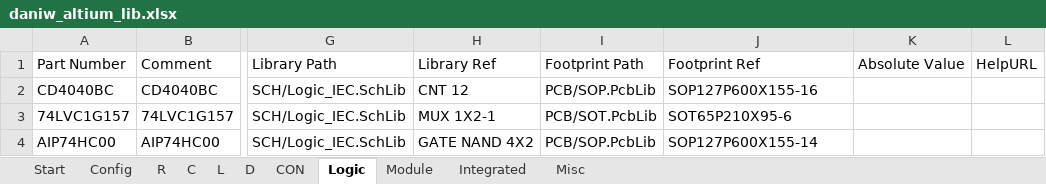
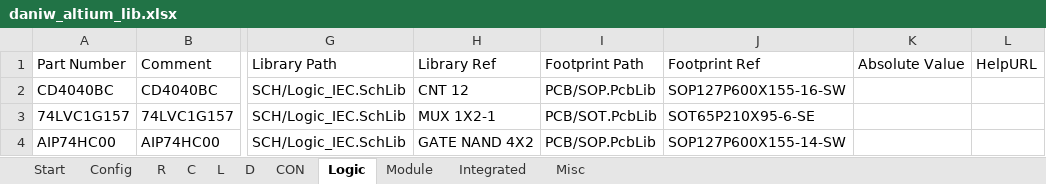
Before and after one commit to daniw/daniw_altium_lib, an Excel workbook: daniw_altium_lib.xlsx, sheet Logic, drawn as a sheet; only a part is shown, gaps mark what is left out; values as stored, in another font and other column widths than the file's, no borders; the diff names each change by its address in the sheet, - before the commit and + after, or states it on an @@ line.

```diff
--- a/daniw_altium_lib.xlsx (sheet Logic)
+++ b/daniw_altium_lib.xlsx (sheet Logic)
-J2: SOP127P600X155-16
+J2: SOP127P600X155-16-SW
-J3: SOT65P210X95-6
+J3: SOT65P210X95-6-SE
-J4: SOP127P600X155-14
+J4: SOP127P600X155-14-SW
```
Also changed, not shown: sheet Integrated, 3 other files.
